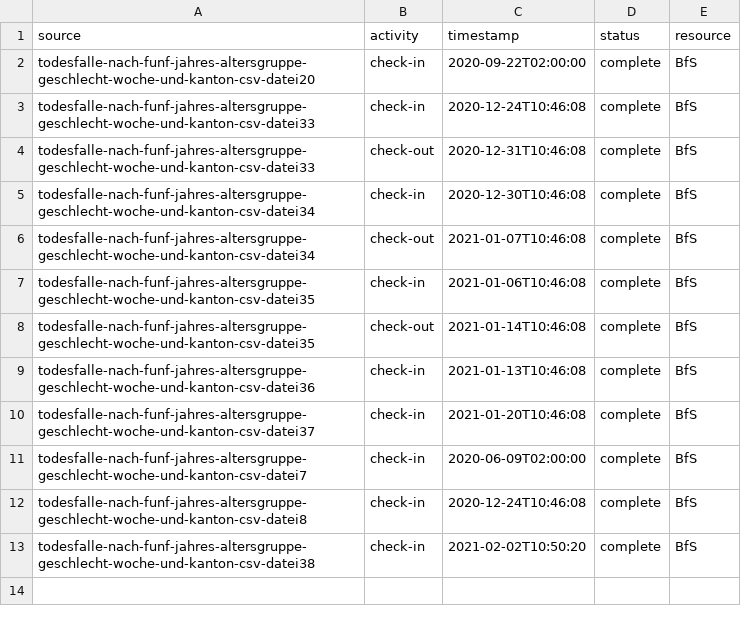
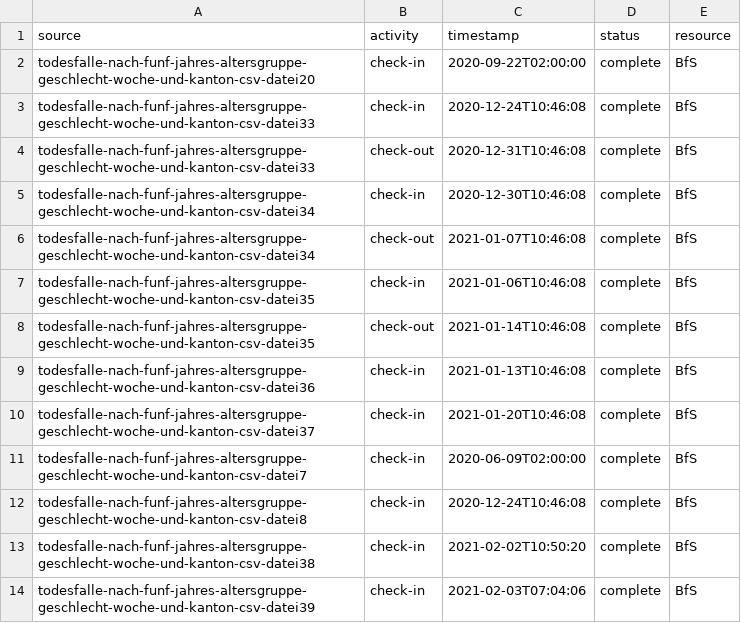
Before and after one commit to norman-ds/test-actions, a CSV file: projekt21/events/eventlog.csv, drawn as a sheet.

```diff
--- a/projekt21/events/eventlog.csv
+++ b/projekt21/events/eventlog.csv
@@ -13 +13,2 @@ todesfalle-nach-funf-jahres-altersgruppe-geschlecht-woche-und-kanton-csv-datei8,
 todesfalle-nach-funf-jahres-altersgruppe-geschlecht-woche-und-kanton-csv-datei38,check-in,2021-02-02T10:50:20,complete,BfS
+todesfalle-nach-funf-jahres-altersgruppe-geschlecht-woche-und-kanton-csv-datei39,check-in,2021-02-03T07:04:06,complete,BfS
```
Also changed, not shown: projekt21/build/releasefile.csv, 6 other files.
